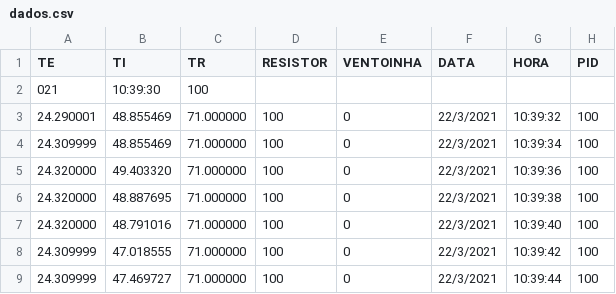
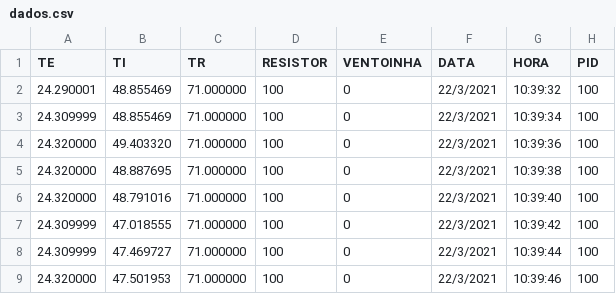
Before and after one commit to jpcirqueira/ControladorTemperatura, a CSV file: grafico/dados.csv, drawn as a sheet; only a part is shown; the shorter side is filled out with more unchanged rows.

Commit message:
Update dados.csv

```diff
--- a/grafico/dados.csv
+++ b/grafico/dados.csv
@@ -1,3 +1,2 @@
 TE,TI,TR,RESISTOR,VENTOINHA,DATA,HORA,PID
-021,10:39:30,100
 24.290001,48.855469,71.000000,100,0,22/3/2021,10:39:32,100
```
